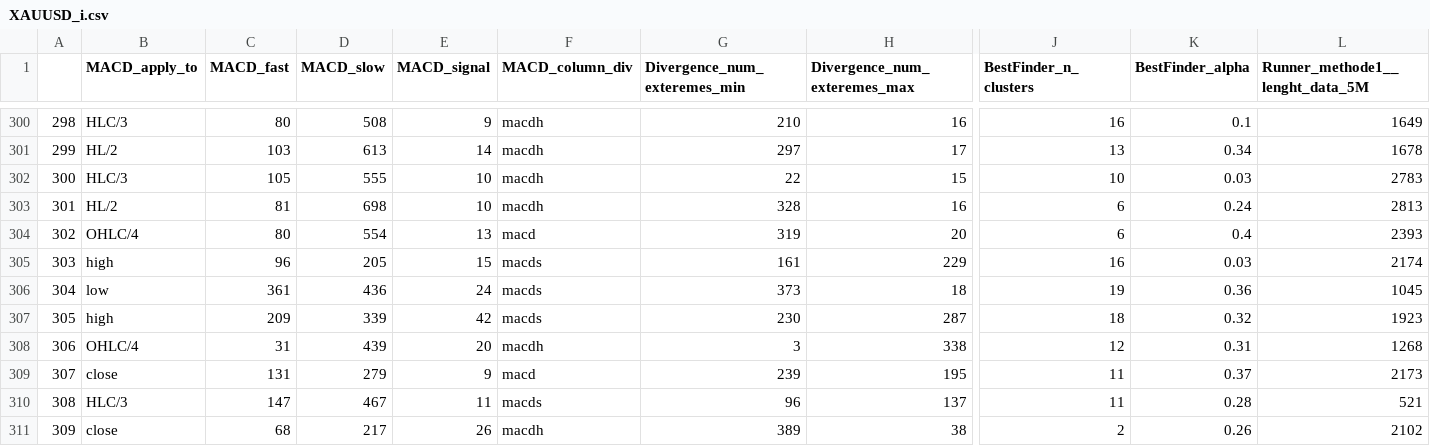
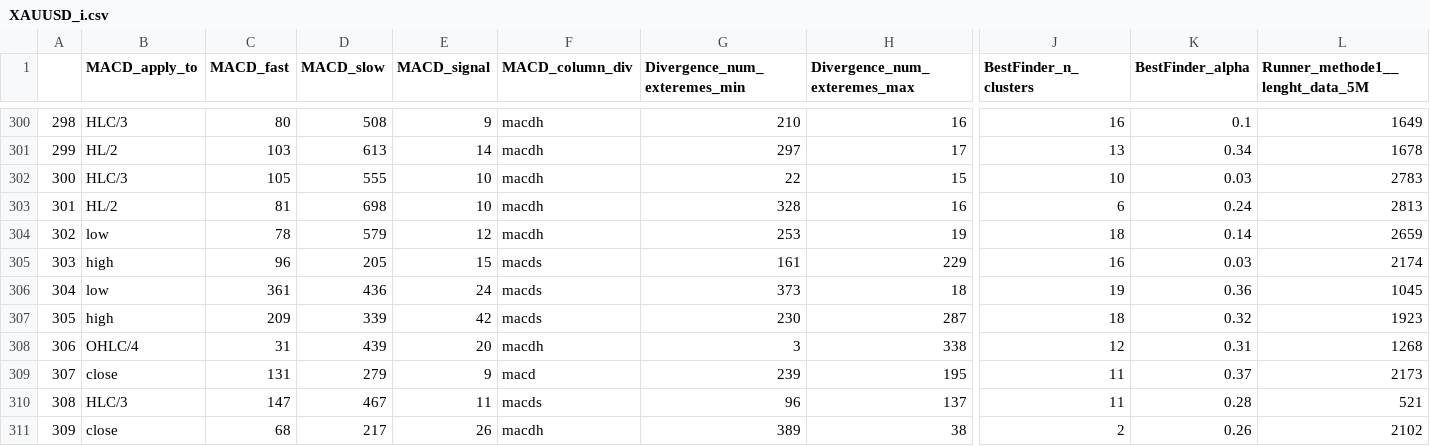
Before and after one commit to Mehrshad-Sorena/ShadBot, a CSV file: src/indicators/MACD/GeneticLearning_DB/society/primary/sell/XAUUSD_i.csv, drawn as a sheet; only a part is shown, gaps mark what is left out; the diff covers the shown part only; the diff names each change by its address in the sheet, - before the commit and + after, or states it on an @@ line.

```diff
--- a/src/indicators/MACD/GeneticLearning_DB/society/primary/sell/XAUUSD_i.csv
+++ b/src/indicators/MACD/GeneticLearning_DB/society/primary/sell/XAUUSD_i.csv
-B304 (MACD_apply_to): OHLC/4
+B304 (MACD_apply_to): low
-C304 (MACD_fast): 80
+C304 (MACD_fast): 78
-D304 (MACD_slow): 554
+D304 (MACD_slow): 579
-E304 (MACD_signal): 13
+E304 (MACD_signal): 12
-F304 (MACD_column_div): macd
+F304 (MACD_column_div): macdh
-G304 (Divergence_num_exteremes_min): 319
+G304 (Divergence_num_exteremes_min): 253
-H304 (Divergence_num_exteremes_max): 20
+H304 (Divergence_num_exteremes_max): 19
-J304 (BestFinder_n_clusters): 6
+J304 (BestFinder_n_clusters): 18
-K304 (BestFinder_alpha): 0.4
+K304 (BestFinder_alpha): 0.14
-L304 (Runner_methode1__lenght_data_5M): 2393
+L304 (Runner_methode1__lenght_data_5M): 2659
```
Also changed, not shown: 57 edited cells elsewhere in this file, src/indicators/StochAstic/GeneticLearning_DB/elites/primary/sell/XAUUSD_i_ChromosomeResults.csv, src/indicators/StochAstic/GeneticLearning_DB/elites/primary/sell/XAUUSD_i_LearningResults.csv, 5 other files.
